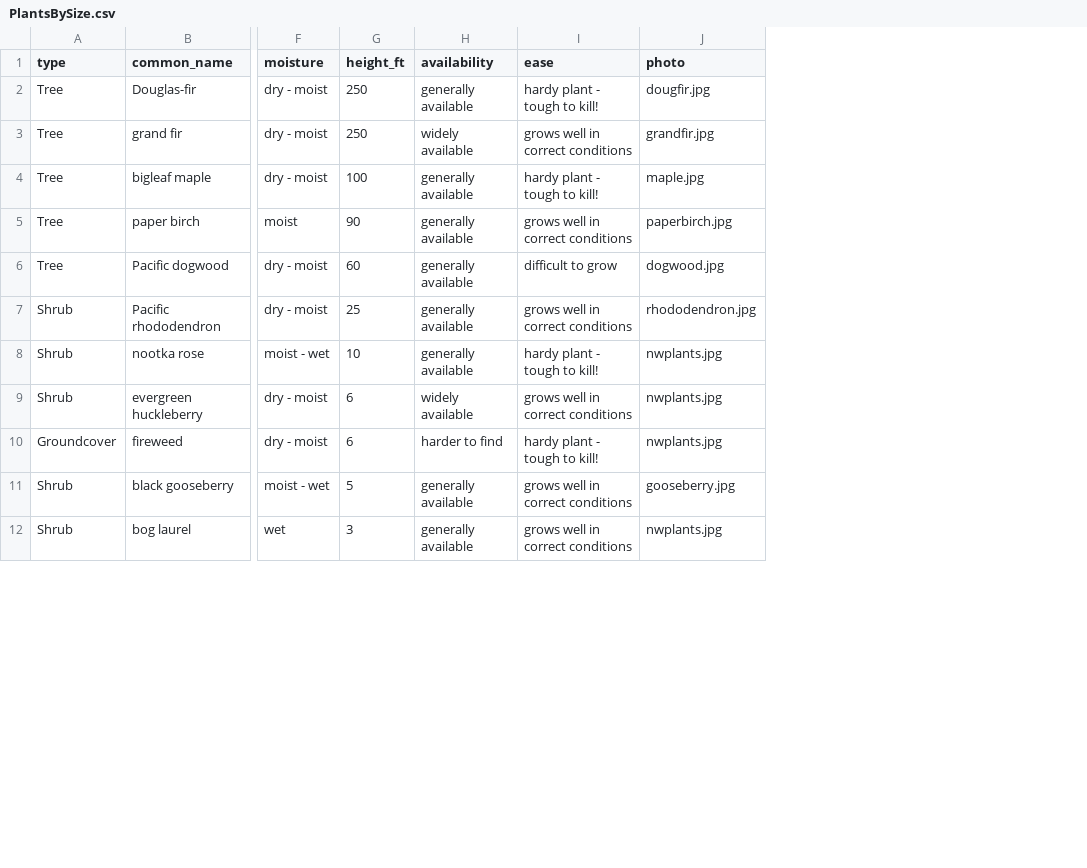
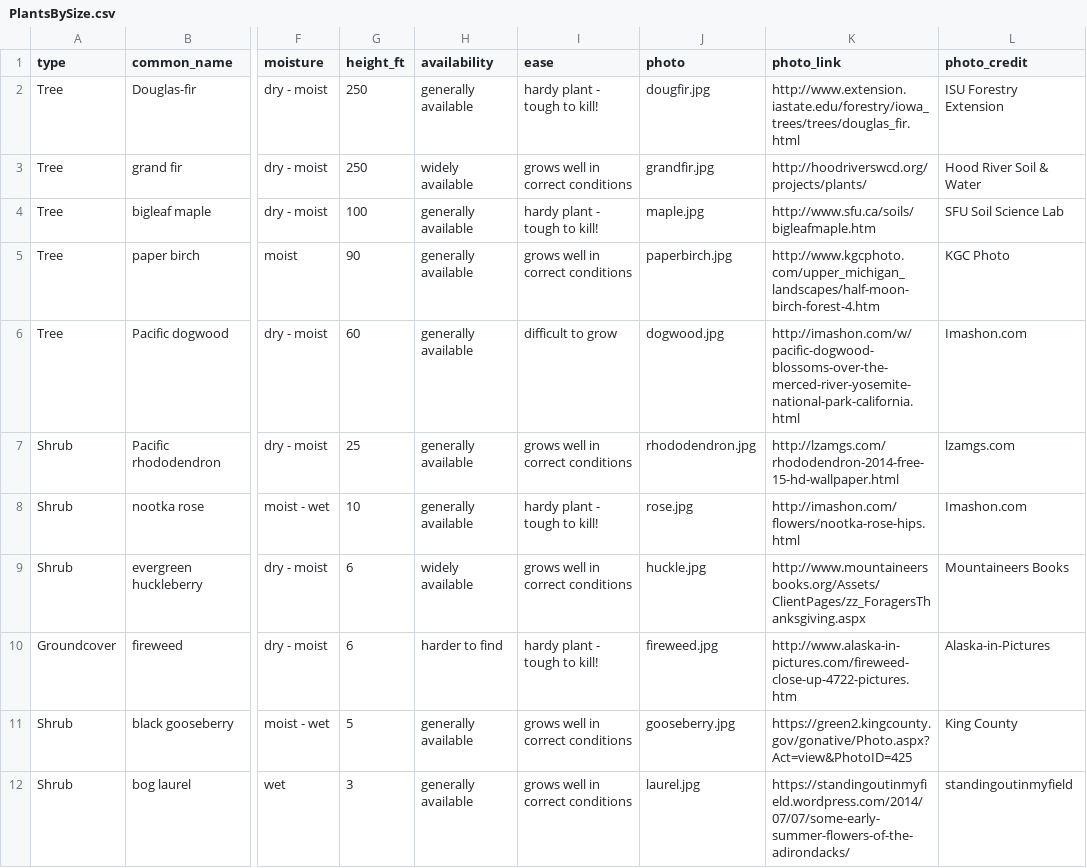
Before and after one commit to dianezev/Plant_Web_Service, a CSV file: data/PlantsBySize.csv, drawn as a sheet; only a part is shown, gaps mark what is left out; the diff covers the shown part only; the diff names each change by its address in the sheet, - before the commit and + after, or states it on an @@ line.

Commit message:
New Photos and JSON files
Add new plant photos and new JSON files.  JSON files now include info
for photo credits

```diff
--- a/data/PlantsBySize.csv
+++ b/data/PlantsBySize.csv
+column K (photo_link), rows 2-12: http://www.extension.iastate.edu/forestry/iowa_trees/trees/douglas_fir.html | http://hoodriverswcd.org/projects/plants/ | http://www.sfu.ca/soils/bigleafmaple.htm | http://www.kgcphoto.com/upper_michigan_landscapes/half-moon-birch-forest-4.htm | http://imashon.com/w/pacific-dogwood-blossoms-over-the-merced-river-yosemite-national-park-california.html | http://lzamgs.com/rhododendron-2014-free-15-hd-wallpaper.html | http://imashon.com/flowers/nootka-rose-hips.html | http://www.mountaineersbooks.org/Assets/ClientPages/zz_ForagersThanksgiving.aspx | http://www.alaska-in-pictures.com/fireweed-close-up-4722-pictures.htm | https://green2.kingcounty.gov/gonative/Photo.aspx?Act=view&PhotoID=425 | https://standingoutinmyfield.wordpress.com/2014/07/07/some-early-summer-flowers-of-the-adirondacks/
+column L (photo_credit), rows 2-12: ISU Forestry Extension | Hood River Soil & Water | SFU Soil Science Lab | KGC Photo | Imashon.com | lzamgs.com | Imashon.com | Mountaineers Books | Alaska-in-Pictures | King County | standingoutinmyfield
-J8 (photo): nwplants.jpg
+J8 (photo): rose.jpg
-J9 (photo): nwplants.jpg
+J9 (photo): huckle.jpg
-J10 (photo): nwplants.jpg
+J10 (photo): fireweed.jpg
-J12 (photo): nwplants.jpg
+J12 (photo): laurel.jpg
```
Also changed, not shown: 1 added row, 1 removed row and 7 edited cells elsewhere in this file, data/PlantsEasiestToGrow.csv, 22 other files.
